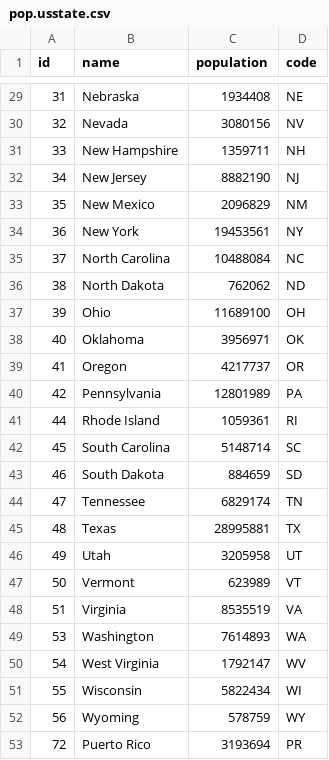
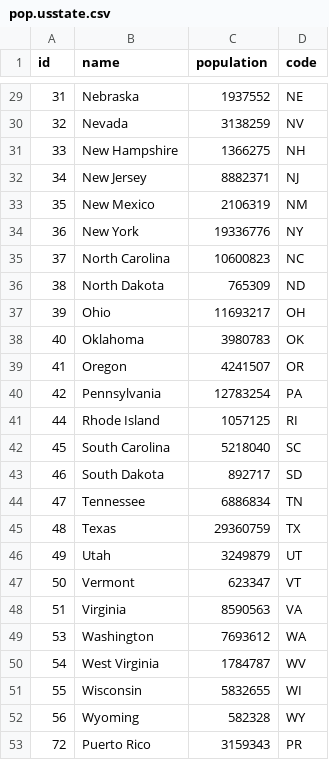
Before and after one commit to tgherzog/basicdata, a CSV file: data/pop.usstate.csv, drawn as a sheet; only a part is shown, gaps mark what is left out; the diff covers the shown part only.

```diff
--- a/data/pop.usstate.csv
+++ b/data/pop.usstate.csv
@@ -29,25 +29,25 @@ id,name,population,code
-31,Nebraska,1934408,NE
-32,Nevada,3080156,NV
-33,New Hampshire,1359711,NH
-34,New Jersey,8882190,NJ
-35,New Mexico,2096829,NM
-36,New York,19453561,NY
-37,North Carolina,10488084,NC
-38,North Dakota,762062,ND
-39,Ohio,11689100,OH
-40,Oklahoma,3956971,OK
-41,Oregon,4217737,OR
-42,Pennsylvania,12801989,PA
-44,Rhode Island,1059361,RI
-45,South Carolina,5148714,SC
-46,South Dakota,884659,SD
-47,Tennessee,6829174,TN
-48,Texas,28995881,TX
-49,Utah,3205958,UT
-50,Vermont,623989,VT
-51,Virginia,8535519,VA
-53,Washington,7614893,WA
-54,West Virginia,1792147,WV
-55,Wisconsin,5822434,WI
-56,Wyoming,578759,WY
-72,Puerto Rico,3193694,PR
+31,Nebraska,1937552,NE
+32,Nevada,3138259,NV
+33,New Hampshire,1366275,NH
+34,New Jersey,8882371,NJ
+35,New Mexico,2106319,NM
+36,New York,19336776,NY
+37,North Carolina,10600823,NC
+38,North Dakota,765309,ND
+39,Ohio,11693217,OH
+40,Oklahoma,3980783,OK
+41,Oregon,4241507,OR
+42,Pennsylvania,12783254,PA
+44,Rhode Island,1057125,RI
+45,South Carolina,5218040,SC
+46,South Dakota,892717,SD
+47,Tennessee,6886834,TN
+48,Texas,29360759,TX
+49,Utah,3249879,UT
+50,Vermont,623347,VT
+51,Virginia,8590563,VA
+53,Washington,7693612,WA
+54,West Virginia,1784787,WV
+55,Wisconsin,5832655,WI
+56,Wyoming,582328,WY
+72,Puerto Rico,3159343,PR
```
Also changed, not shown: 27 edited cells elsewhere in this file, data/pop.uscty.csv, 1 other file.
